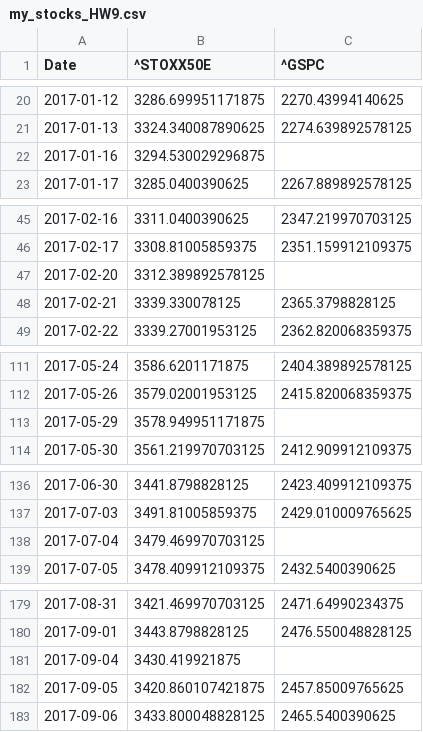
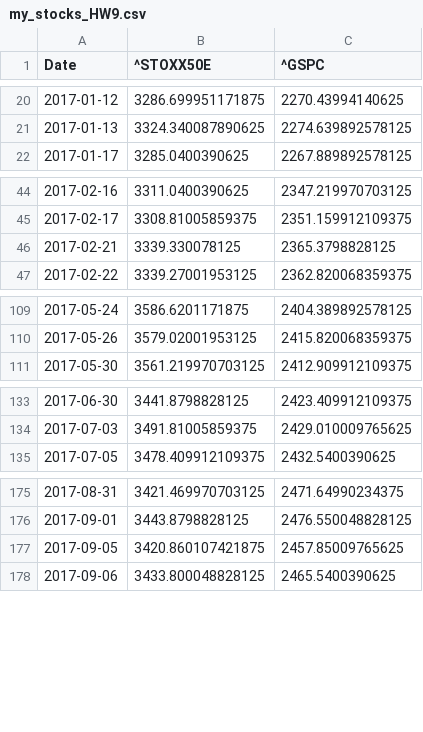
Before and after one commit to willgriff14/willgriff14.github.io, a CSV file: my_stocks_HW9.csv, drawn as a sheet; only a part is shown, gaps mark what is left out; the diff covers the shown part only.

Commit message:
Add files via upload

```diff
--- a/my_stocks_HW9.csv
+++ b/my_stocks_HW9.csv
@@ -21,3 +21,2 @@ Date,^STOXX50E,^GSPC
 2017-01-13,3324.340087890625,2274.639892578125
-2017-01-16,3294.530029296875,
 2017-01-17,3285.0400390625,2267.889892578125
@@ -46,3 +45,2 @@ Date,^STOXX50E,^GSPC
 2017-02-17,3308.81005859375,2351.159912109375
-2017-02-20,3312.389892578125,
 2017-02-21,3339.330078125,2365.3798828125
@@ -112,3 +110,2 @@ Date,^STOXX50E,^GSPC
 2017-05-26,3579.02001953125,2415.820068359375
-2017-05-29,3578.949951171875,
 2017-05-30,3561.219970703125,2412.909912109375
@@ -137,3 +134,2 @@ Date,^STOXX50E,^GSPC
 2017-07-03,3491.81005859375,2429.010009765625
-2017-07-04,3479.469970703125,
 2017-07-05,3478.409912109375,2432.5400390625
@@ -180,3 +176,2 @@ Date,^STOXX50E,^GSPC
 2017-09-01,3443.8798828125,2476.550048828125
-2017-09-04,3430.419921875,
 2017-09-05,3420.860107421875,2457.85009765625
```
Also changed, not shown: 26 removed rows elsewhere in this file.
